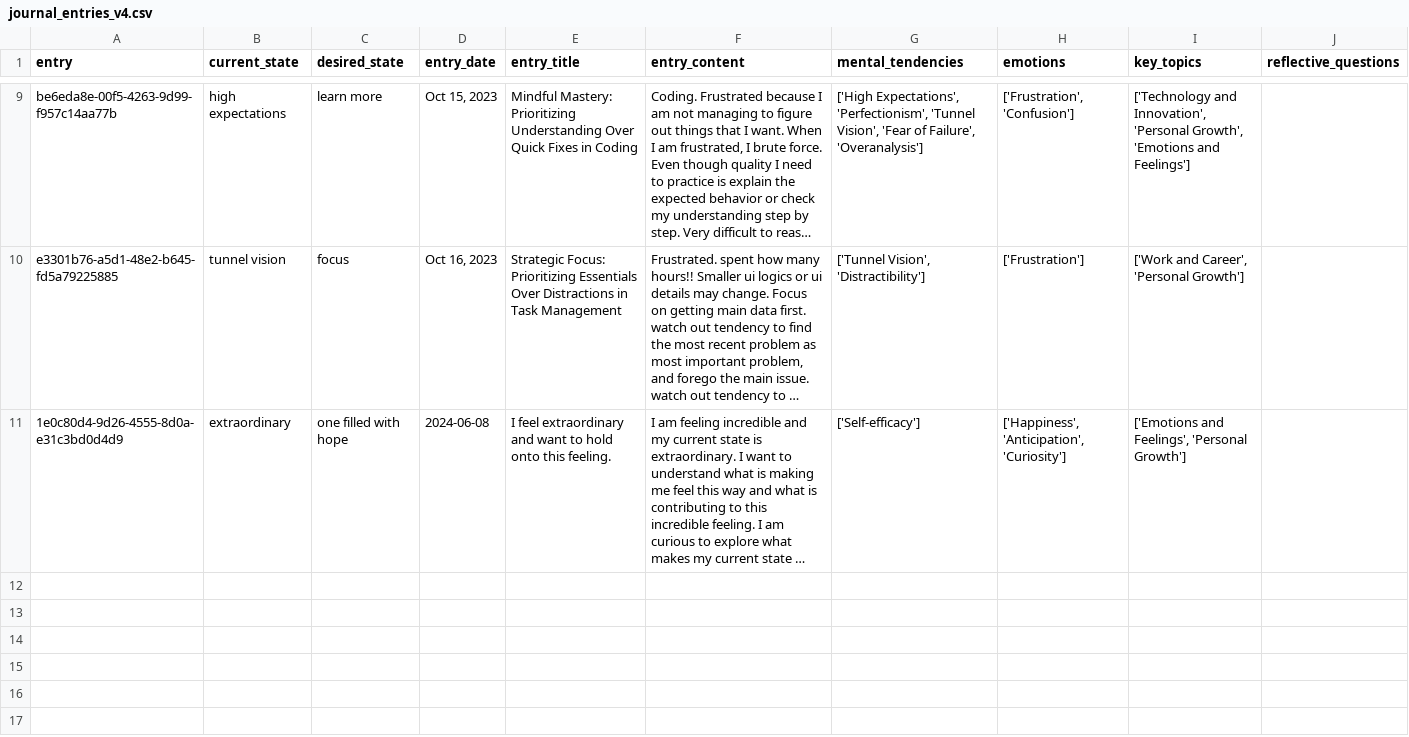
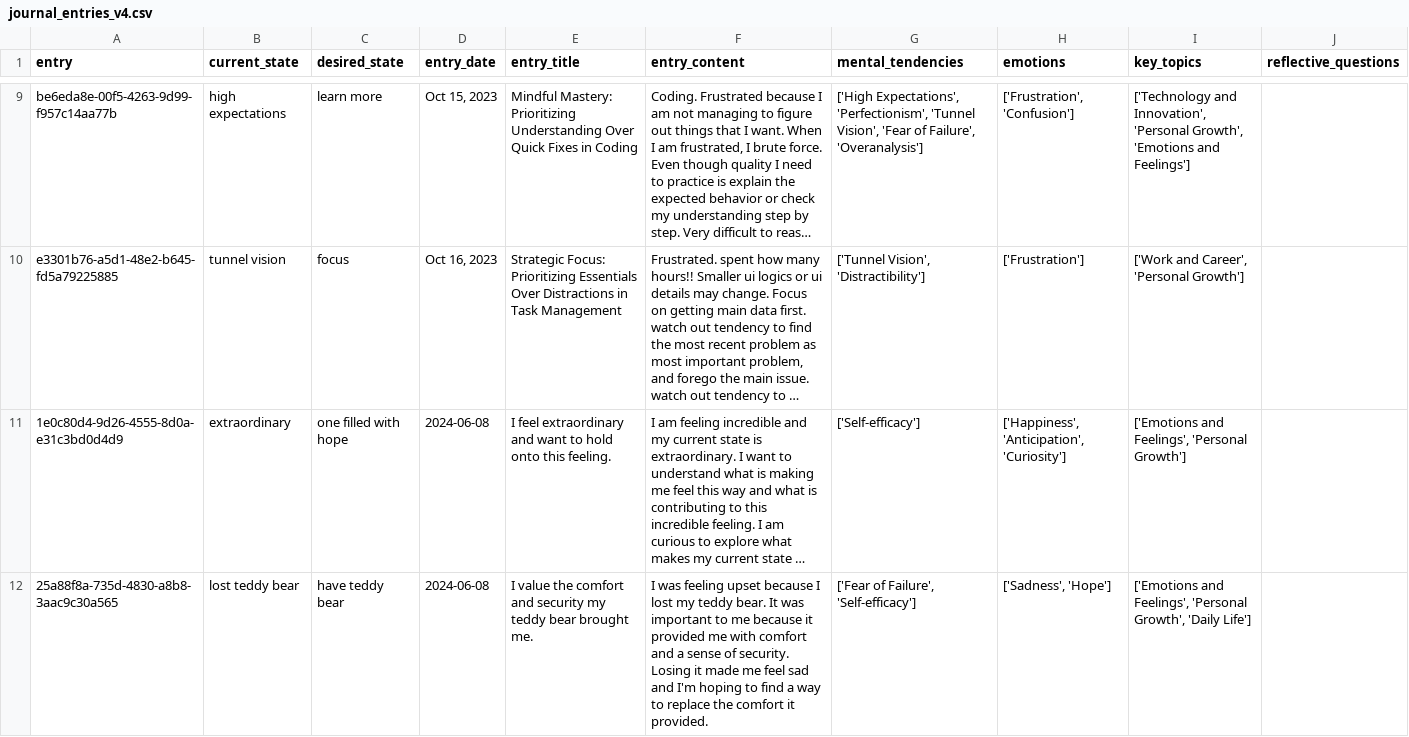
Before and after one commit to kenliong/sophie_diary, a CSV file: data/journal_entries_v4.csv, drawn as a sheet; only a part is shown, gaps mark what is left out; long unchanged cells end in …; the diff names each change by its address in the sheet, - before the commit and + after, or states it on an @@ line.

```diff
--- a/data/journal_entries_v4.csv
+++ b/data/journal_entries_v4.csv
+row 12: 25a88f8a-735d-4830-a8b8-3aac9c30a565 | lost teddy bear | have teddy bear | 2024-06-08 | I value the comfort and security my teddy bear brought me. | I was feeling upset because I lost my teddy bear. It was important to me because it provided me with comfort and a sense of security. Losing it made me feel sad and I'm hoping to find a way to replace the comfort it provided. | ['Fear of Failure', 'Self-efficacy'] | ['Sadness', 'Hope'] | ['Emotions and Feelings', 'Personal Growth', 'Daily Life']
```
Also changed, not shown: 7 other files.
